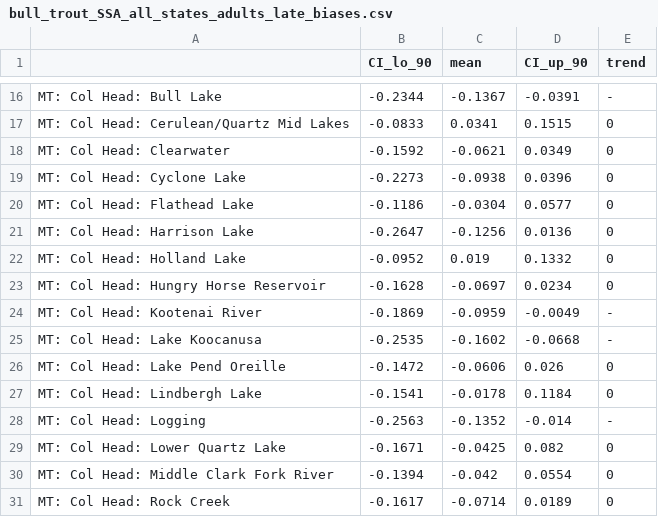
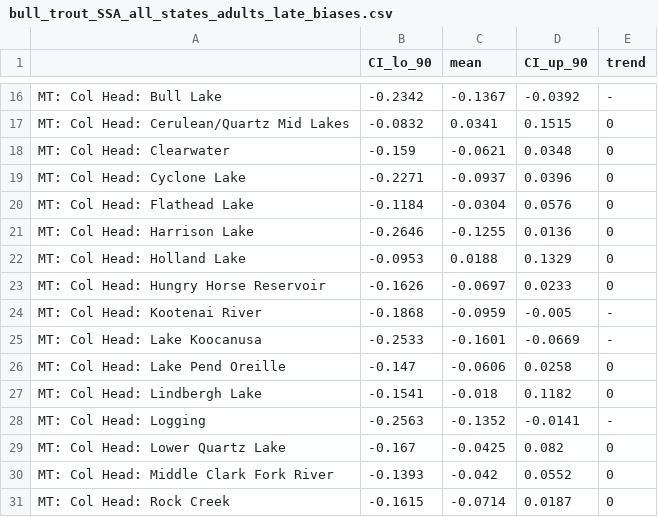
Before and after one commit to mdscheuerell/bulltrout, a CSV file: output/bull_trout_SSA_all_states_adults_late_biases.csv, drawn as a sheet; only a part is shown, gaps mark what is left out; the diff covers the shown part only.

```diff
--- a/output/bull_trout_SSA_all_states_adults_late_biases.csv
+++ b/output/bull_trout_SSA_all_states_adults_late_biases.csv
@@ -16,16 +16,16 @@
-"MT: Col Head: Bull Lake",-0.2344,-0.1367,-0.0391,"-"
-"MT: Col Head: Cerulean/Quartz Mid Lakes",-0.0833,0.0341,0.1515,"0"
-"MT: Col Head: Clearwater",-0.1592,-0.0621,0.0349,"0"
-"MT: Col Head: Cyclone Lake",-0.2273,-0.0938,0.0396,"0"
-"MT: Col Head: Flathead Lake",-0.1186,-0.0304,0.0577,"0"
-"MT: Col Head: Harrison Lake",-0.2647,-0.1256,0.0136,"0"
-"MT: Col Head: Holland Lake",-0.0952,0.019,0.1332,"0"
-"MT: Col Head: Hungry Horse Reservoir",-0.1628,-0.0697,0.0234,"0"
-"MT: Col Head: Kootenai River",-0.1869,-0.0959,-0.0049,"-"
-"MT: Col Head: Lake Koocanusa",-0.2535,-0.1602,-0.0668,"-"
-"MT: Col Head: Lake Pend Oreille",-0.1472,-0.0606,0.026,"0"
-"MT: Col Head: Lindbergh Lake",-0.1541,-0.0178,0.1184,"0"
-"MT: Col Head: Logging",-0.2563,-0.1352,-0.014,"-"
-"MT: Col Head: Lower Quartz Lake",-0.1671,-0.0425,0.082,"0"
-"MT: Col Head: Middle Clark Fork River",-0.1394,-0.042,0.0554,"0"
-"MT: Col Head: Rock Creek",-0.1617,-0.0714,0.0189,"0"
+"MT: Col Head: Bull Lake",-0.2342,-0.1367,-0.0392,"-"
+"MT: Col Head: Cerulean/Quartz Mid Lakes",-0.0832,0.0341,0.1515,"0"
+"MT: Col Head: Clearwater",-0.159,-0.0621,0.0348,"0"
+"MT: Col Head: Cyclone Lake",-0.2271,-0.0937,0.0396,"0"
+"MT: Col Head: Flathead Lake",-0.1184,-0.0304,0.0576,"0"
+"MT: Col Head: Harrison Lake",-0.2646,-0.1255,0.0136,"0"
+"MT: Col Head: Holland Lake",-0.0953,0.0188,0.1329,"0"
+"MT: Col Head: Hungry Horse Reservoir",-0.1626,-0.0697,0.0233,"0"
+"MT: Col Head: Kootenai River",-0.1868,-0.0959,-0.005,"-"
+"MT: Col Head: Lake Koocanusa",-0.2533,-0.1601,-0.0669,"-"
+"MT: Col Head: Lake Pend Oreille",-0.147,-0.0606,0.0258,"0"
+"MT: Col Head: Lindbergh Lake",-0.1541,-0.018,0.1182,"0"
+"MT: Col Head: Logging",-0.2563,-0.1352,-0.0141,"-"
+"MT: Col Head: Lower Quartz Lake",-0.167,-0.0425,0.082,"0"
+"MT: Col Head: Middle Clark Fork River",-0.1393,-0.042,0.0552,"0"
+"MT: Col Head: Rock Creek",-0.1615,-0.0714,0.0187,"0"
```
Also changed, not shown: 109 edited cells elsewhere in this file, output/bull_trout_SSA_all_states_adults_biases.csv, 4 other files.
